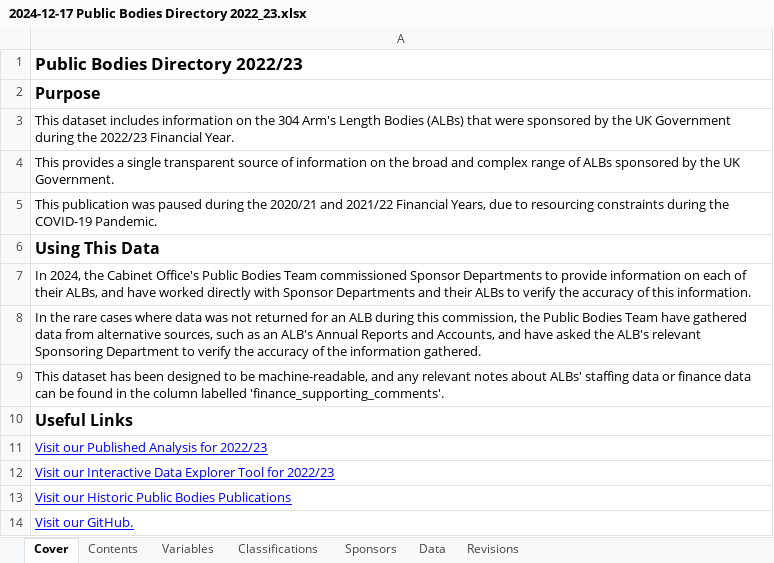
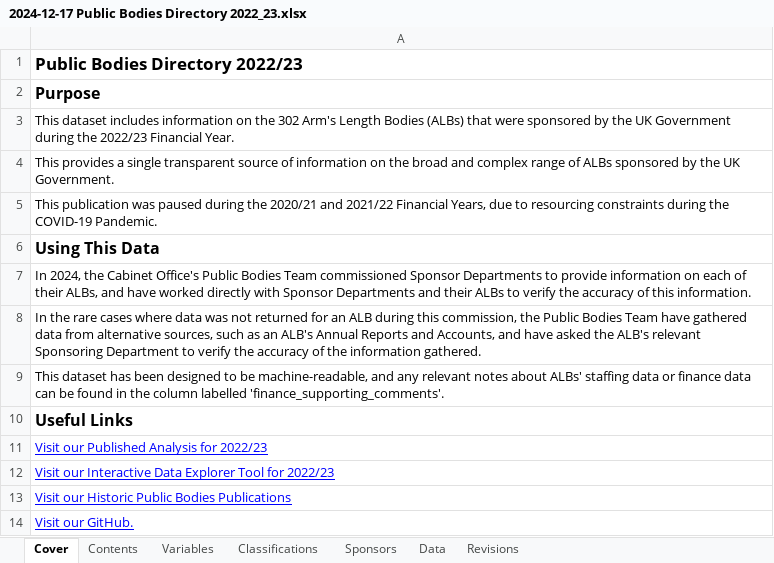
Before and after one commit to co-public-bodies/ALB_Landscape_Analysis_2022_23, an Excel workbook: Data/2024-12-17 Public Bodies Directory 2022_23.xlsx, sheet Cover, drawn as a sheet; values as stored, in another font and other column widths than the file's, no borders; the diff names each change by its address in the sheet, - before the commit and + after, or states it on an @@ line.

```diff
--- a/Data/2024-12-17 Public Bodies Directory 2022_23.xlsx (sheet Cover)
+++ b/Data/2024-12-17 Public Bodies Directory 2022_23.xlsx (sheet Cover)
-A3: …on the 304 Arm's Length…
+A3: …on the 302 Arm's Length…
```
Also changed, not shown: sheet Data, sheet Classifications, sheet Sponsors, sheet Revisions, 9 other files.
